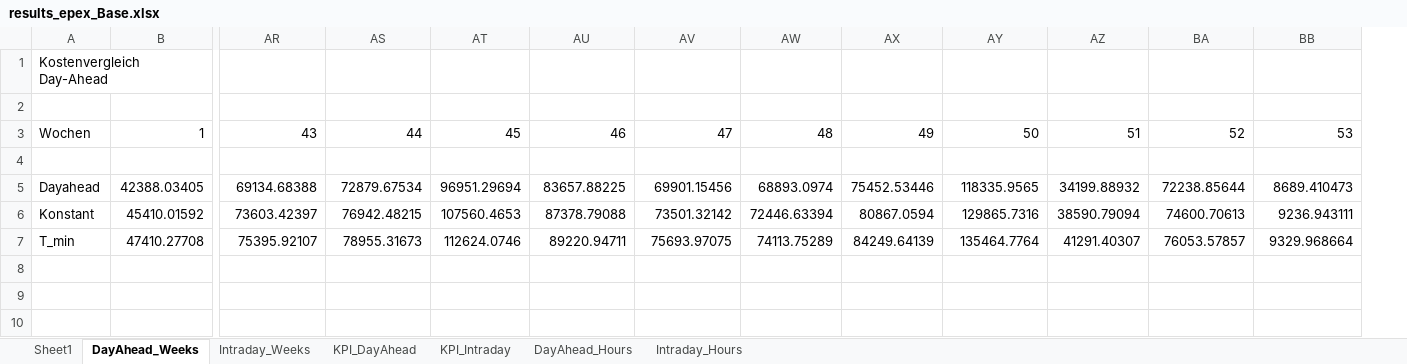
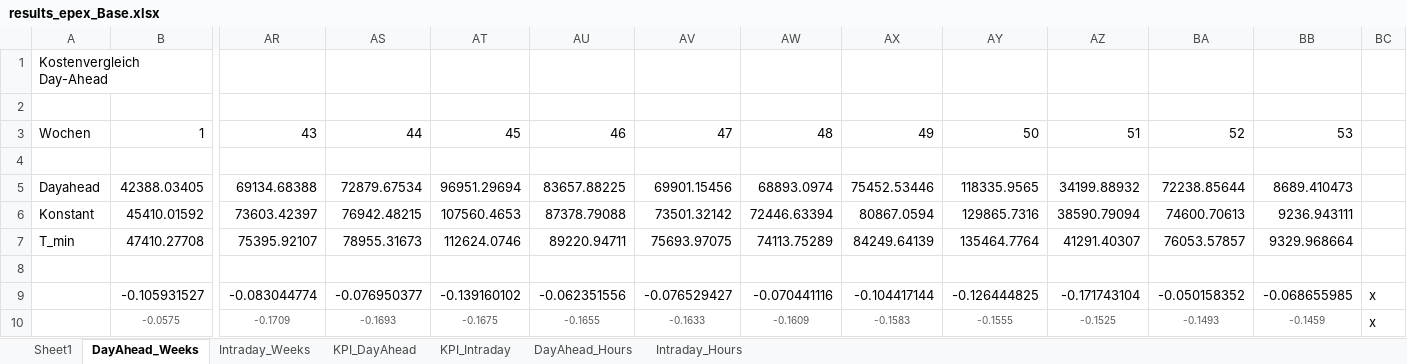
Before and after one commit to davidsanders1999/lkw-schnellladenetz-lademanagement, an Excel workbook: output/results_epex_Base.xlsx, sheet DayAhead_Weeks, drawn as a sheet; only a part is shown, gaps mark what is left out; values as stored, in another font and other column widths than the file's, no borders; charts and pictures not drawn; rows hold the shown columns only; the diff names each change by its address in the sheet, - before the commit and + after, or states it on an @@ line.

```diff
--- a/output/results_epex_Base.xlsx (sheet DayAhead_Weeks)
+++ b/output/results_epex_Base.xlsx (sheet DayAhead_Weeks)
+column BC, empty
+row 8: (empty)
+row 9:  | -0.105931527 | -0.083044774 | -0.076950377 | -0.139160102 | -0.062351556 | -0.076529427 | -0.070441116 | -0.104417144 | -0.126444825 | -0.171743104 | -0.050158352 | -0.068655985 | x
+row 10:  | -0.0575 | -0.1709 | -0.1693 | -0.1675 | -0.1655 | -0.1633 | -0.1609 | -0.1583 | -0.1555 | -0.1525 | -0.1493 | -0.1459 | x
```
Also changed, not shown: sheet Intraday_Weeks, charts or pictures, output/results_epex_Bidirektional.xlsx, 5 other files.
